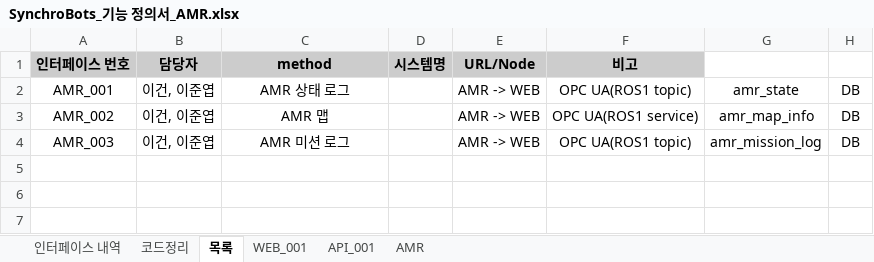
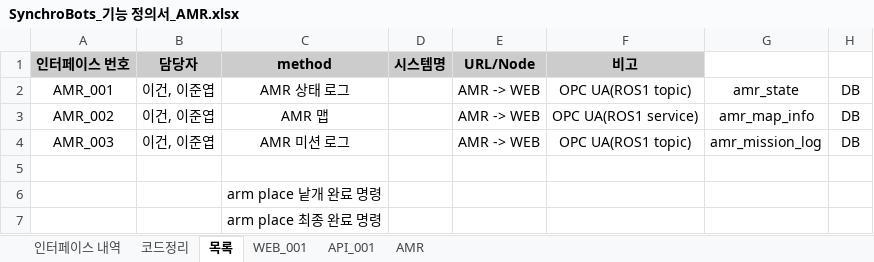
Before and after one commit to gunchung78/SynchroBots_DOC, an Excel workbook: 기능정의서/SynchroBots_기능 정의서_AMR.xlsx, sheet 목록, drawn as a sheet; values as stored, in another font and other column widths than the file's, no borders; the diff names each change by its address in the sheet, - before the commit and + after, or states it on an @@ line.

Commit message:
Update SynchroBots_기능 정의서_AMR.xlsx

```diff
--- a/기능정의서/SynchroBots_기능 정의서_AMR.xlsx (sheet 목록)
+++ b/기능정의서/SynchroBots_기능 정의서_AMR.xlsx (sheet 목록)
+row 5: (empty)
+row 6:  |  | arm place 낱개 완료 명령
+row 7:  |  | arm place 최종 완료 명령
```
